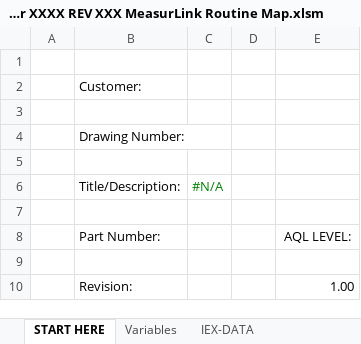
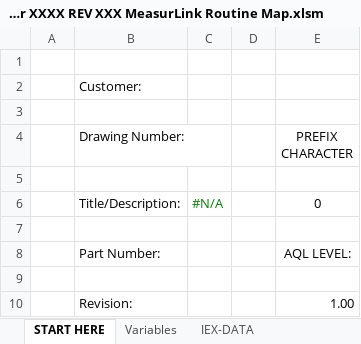
Before and after one commit to tall-geese/MeasurLink-InspPlan-Conversion, an Excel workbook: Part Number XXXX REV XXX MeasurLink Routine Map.xlsm, sheet START HERE, drawn as a sheet; values as stored, in another font and other column widths than the file's, no borders; the diff names each change by its address in the sheet, - before the commit and + after, or states it on an @@ line.

```diff
--- a/Part Number XXXX REV XXX MeasurLink Routine Map.xlsm (sheet START HERE)
+++ b/Part Number XXXX REV XXX MeasurLink Routine Map.xlsm (sheet START HERE)
-E4: (empty)
+E4: PREFIX CHARACTER
-E6 (PREFIX CHARACTER): (empty)
+E6 (PREFIX CHARACTER): 0
```
Also changed, not shown: sheet PartLib Table, 13 other files.
